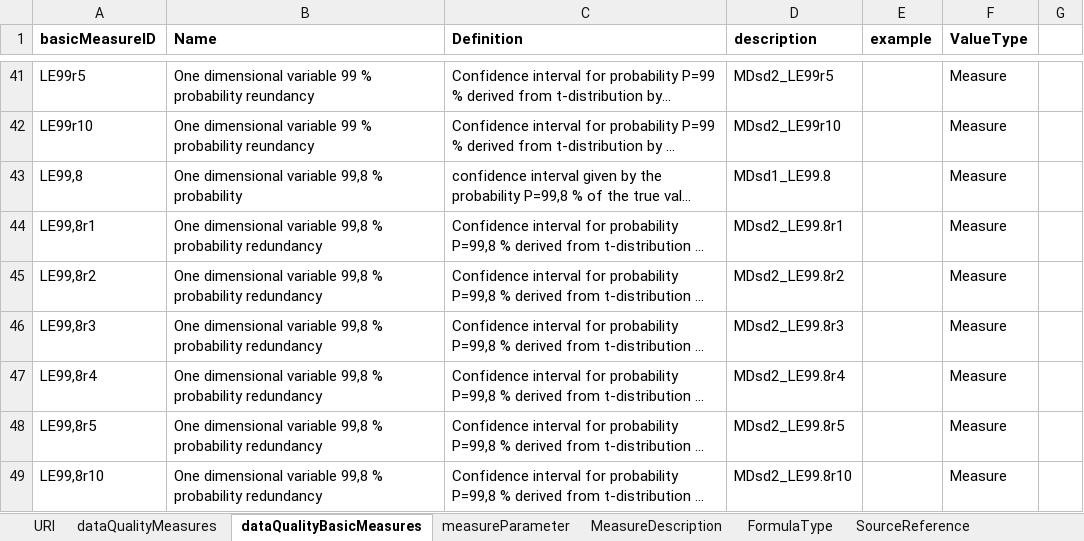
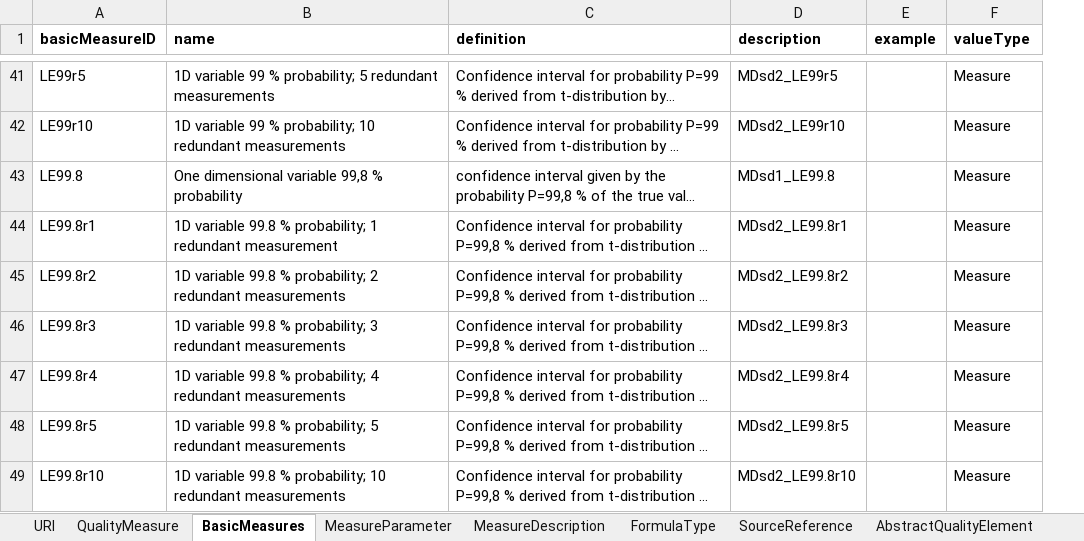
Before and after one commit to ogcincubator/iso19157-3-dqm-register, an Excel workbook: ISO19157-3/ISO19157-3_DQM.xlsx, sheet BasicMeasures, drawn as a sheet; only a part is shown, gaps mark what is left out; long unchanged cells end in …; values as stored, in another font and other column widths than the file's, no borders; removed rows and columns are numbered as before the commit, all else as after; the diff covers the shown part only; the diff names each change by its address in the sheet, - before the commit and + after, or states it on an @@ line.

Commit message:
Add files via upload
revised XLST:
- checked for consistency in naming of columns and worksheets (some worksheets were renamed)
- revised the names of basic measures - should be short and expressive enough, now there is no need for a new column with ;short name';
- added worksheet 'AbstractQualityElement' with the abstract quality elements
-  added column 'AbstractQualityElementID' to 'QualityMeasure'
- it would be good to have groups of measures by their 'AbstractQualityElement' - show the 'AbstractQualityElement' on the website (not the AbstractQualityelementID')
- it would be good to list quality measures with their 'measureID' and 'name' - this way comments can be recorded easier.

```diff
--- a/ISO19157-3/ISO19157-3_DQM.xlsx (sheet BasicMeasures)
+++ b/ISO19157-3/ISO19157-3_DQM.xlsx (sheet BasicMeasures)
-sheet tab: dataQualityMeasures
+sheet tab: QualityMeasure
-sheet tab: dataQualityBasicMeasures
+sheet tab: BasicMeasures
-sheet tab: measureParameter
+sheet tab: MeasureParameter
+sheet tab: AbstractQualityElement
-column B (Name), rows 41-49: One dimensional variable 99 % probability reundancy | One dimensional variable 99 % probability reundancy | One dimensional variable 99,8 % probability | One dimensional variable 99,8 % probability redundancy | One dimensional variable 99,8 % probability redundancy | One dimensional variable 99,8 % probability redundancy | One dimensional variable 99,8 % probability redundancy | One dimensional variable 99,8 % probability redundancy | One dimensional variable 99,8 % probability redundancy
+column B (name), rows 41-49: 1D variable 99 % probability; 5 redundant measurements | 1D variable 99 % probability; 10 redundant measurements | One dimensional variable 99,8 % probability | 1D variable 99.8 % probability; 1 redundant measurement | 1D variable 99.8 % probability; 2 redundant measurements | 1D variable 99.8 % probability; 3 redundant measurements | 1D variable 99.8 % probability; 4 redundant measurements | 1D variable 99.8 % probability; 5 redundant measurements | 1D variable 99.8 % probability; 10 redundant measurements
-column G, empty
-C1: Definition
+C1: definition
-F1: ValueType
+F1: valueType
-A43 (basicMeasureID): LE99,8
+A43 (basicMeasureID): LE99.8
-A44 (basicMeasureID): LE99,8r1
+A44 (basicMeasureID): LE99.8r1
-A45 (basicMeasureID): LE99,8r2
+A45 (basicMeasureID): LE99.8r2
-A46 (basicMeasureID): LE99,8r3
+A46 (basicMeasureID): LE99.8r3
-A47 (basicMeasureID): LE99,8r4
+A47 (basicMeasureID): LE99.8r4
-A48 (basicMeasureID): LE99,8r5
+A48 (basicMeasureID): LE99.8r5
-A49 (basicMeasureID): LE99,8r10
+A49 (basicMeasureID): LE99.8r10
```
Also changed, not shown: 1 removed row and 7 edited cells elsewhere in this sheet, sheet QualityMeasure, sheet MeasureDescription, sheet MeasureParameter, sheet SourceReference, sheet FormulaType.
